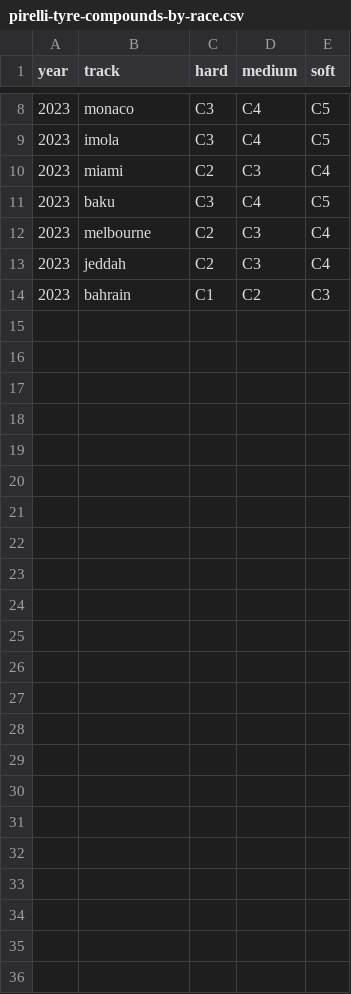
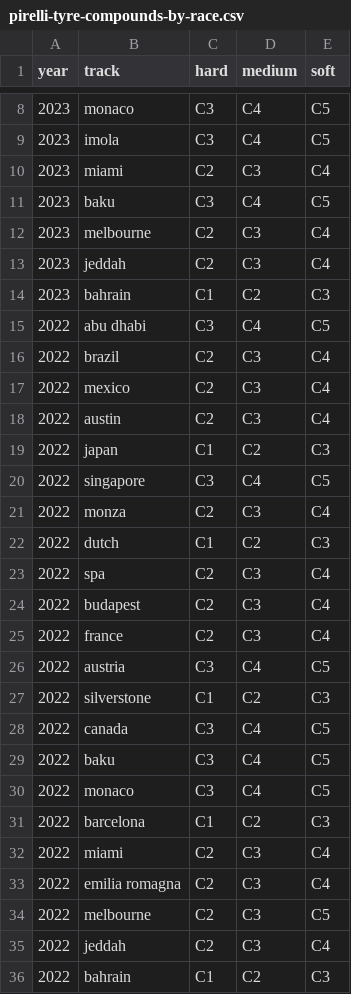
Before and after one commit to aleexharris/f1_tyres, a CSV file: pirelli-tyre-compounds-by-race.csv, drawn as a sheet; only a part is shown, gaps mark what is left out.

Commit message:
added 2022 data

```diff
--- a/pirelli-tyre-compounds-by-race.csv
+++ b/pirelli-tyre-compounds-by-race.csv
@@ -14 +14,23 @@ year,track,hard,medium,soft
 2023,bahrain,C1,C2,C3
+2022,abu dhabi,C3,C4,C5
+2022,brazil,C2,C3,C4
+2022,mexico,C2,C3,C4
+2022,austin,C2,C3,C4
+2022,japan,C1,C2,C3
+2022,singapore,C3,C4,C5
+2022,monza,C2,C3,C4
+2022,dutch,C1,C2,C3
+2022,spa,C2,C3,C4
+2022,budapest,C2,C3,C4
+2022,france,C2,C3,C4
+2022,austria,C3,C4,C5
+2022,silverstone,C1,C2,C3
+2022,canada,C3,C4,C5
+2022,baku,C3,C4,C5
+2022,monaco,C3,C4,C5
+2022,barcelona,C1,C2,C3
+2022,miami,C2,C3,C4
+2022,emilia romagna,C2,C3,C4
+2022,melbourne,C2,C3,C5
+2022,jeddah,C2,C3,C4
+2022,bahrain,C1,C2,C3
```
